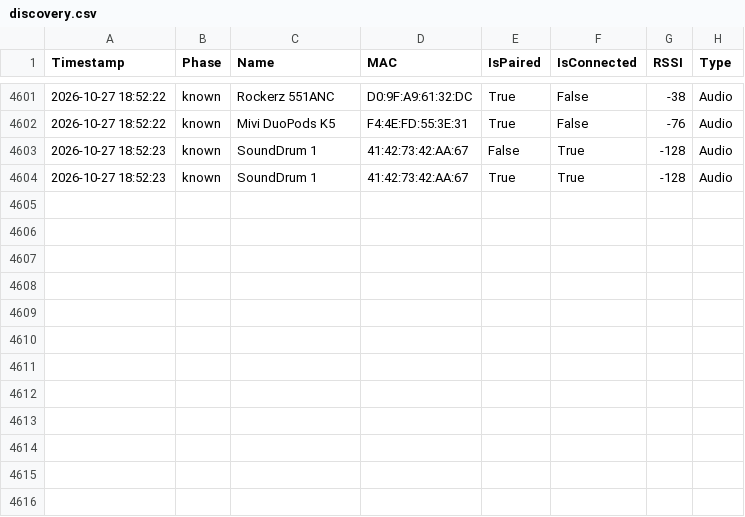
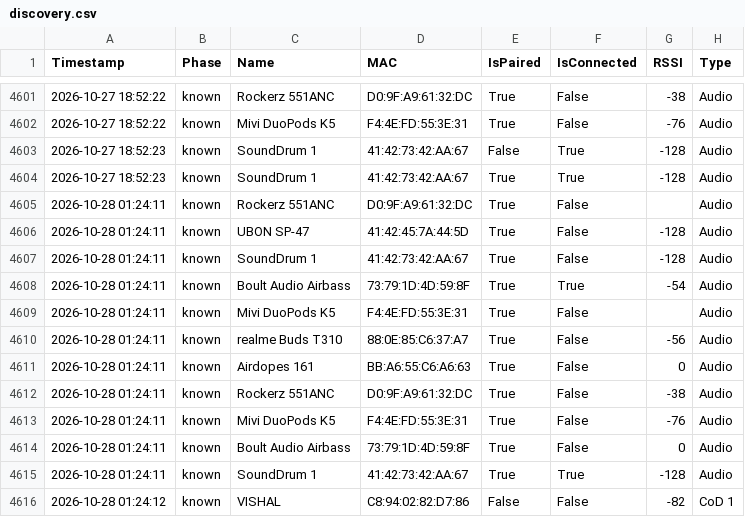
Before and after one commit to guru420e/better_bluetooth, a CSV file: discovery.csv, drawn as a sheet; only a part is shown, gaps mark what is left out; the diff names each change by its address in the sheet, - before the commit and + after, or states it on an @@ line.

```diff
--- a/discovery.csv
+++ b/discovery.csv
+row 4605: 2026-10-28 01:24:11 | known | Rockerz 551ANC | D0:9F:A9:61:32:DC | True | False |  | Audio
+row 4606: 2026-10-28 01:24:11 | known | UBON SP-47 | 41:42:45:7A:44:5D | True | False | -128 | Audio
+row 4607: 2026-10-28 01:24:11 | known | SoundDrum 1 | 41:42:73:42:AA:67 | True | False | -128 | Audio
+row 4608: 2026-10-28 01:24:11 | known | Boult Audio Airbass | 73:79:1D:4D:59:8F | True | True | -54 | Audio
+row 4609: 2026-10-28 01:24:11 | known | Mivi DuoPods K5 | F4:4E:FD:55:3E:31 | True | False |  | Audio
+row 4610: 2026-10-28 01:24:11 | known | realme Buds T310 | 88:0E:85:C6:37:A7 | True | False | -56 | Audio
+row 4611: 2026-10-28 01:24:11 | known | Airdopes 161 | BB:A6:55:C6:A6:63 | True | False | 0 | Audio
+row 4612: 2026-10-28 01:24:11 | known | Rockerz 551ANC | D0:9F:A9:61:32:DC | True | False | -38 | Audio
+row 4613: 2026-10-28 01:24:11 | known | Mivi DuoPods K5 | F4:4E:FD:55:3E:31 | True | False | -76 | Audio
+row 4614: 2026-10-28 01:24:11 | known | Boult Audio Airbass | 73:79:1D:4D:59:8F | True | False | 0 | Audio
+row 4615: 2026-10-28 01:24:11 | known | SoundDrum 1 | 41:42:73:42:AA:67 | True | True | -128 | Audio
+row 4616: 2026-10-28 01:24:12 | known | VISHAL | C8:94:02:82:D7:86 | False | False | -82 | CoD 1
```
Also changed, not shown: 18 other files.
